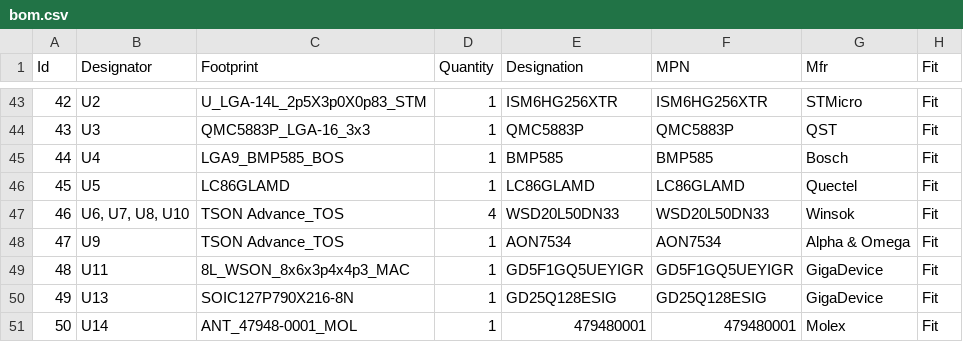
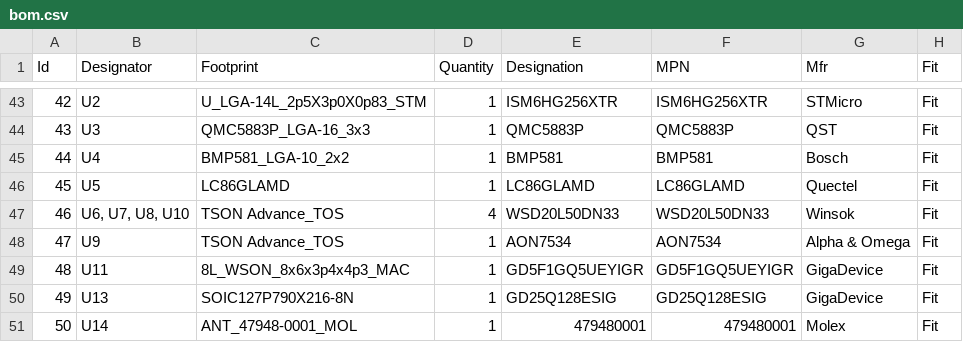
Before and after one commit to Tinkerbug-Robotics/TinkerRocket, a CSV file: hardware/rocket-computer-mini/bom.csv, drawn as a sheet; only a part is shown, gaps mark what is left out.

```diff
--- a/hardware/rocket-computer-mini/bom.csv
+++ b/hardware/rocket-computer-mini/bom.csv
@@ -44,3 +44,3 @@
 43;"U3";"QMC5883P_LGA-16_3x3";1;"QMC5883P";"QMC5883P";"QST";"Fit"
-44;"U4";"LGA9_BMP585_BOS";1;"BMP585";"BMP585";"Bosch";"Fit"
+44;"U4";"BMP581_LGA-10_2x2";1;"BMP581";"BMP581";"Bosch";"Fit"
 45;"U5";"LC86GLAMD";1;"LC86GLAMD";"LC86GLAMD";"Quectel";"Fit"
```
Also changed, not shown: 4 other files.
